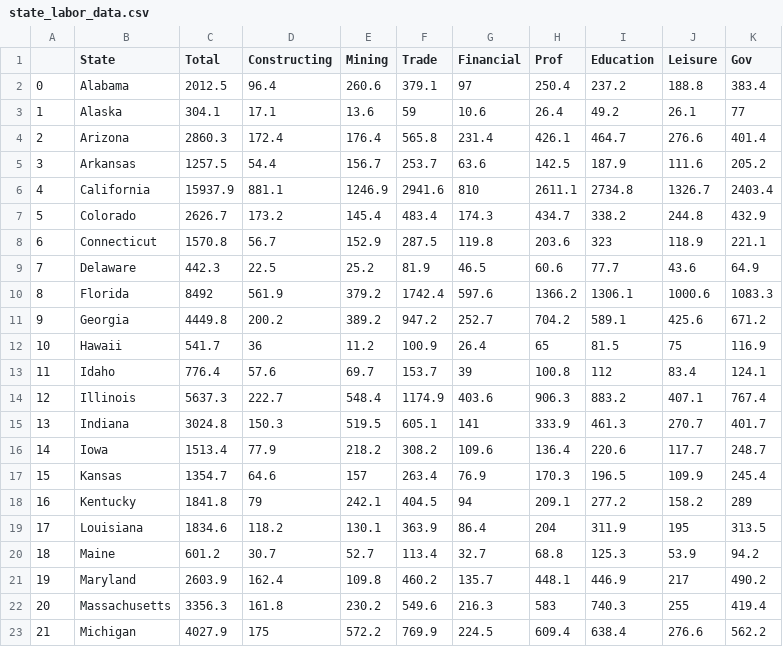
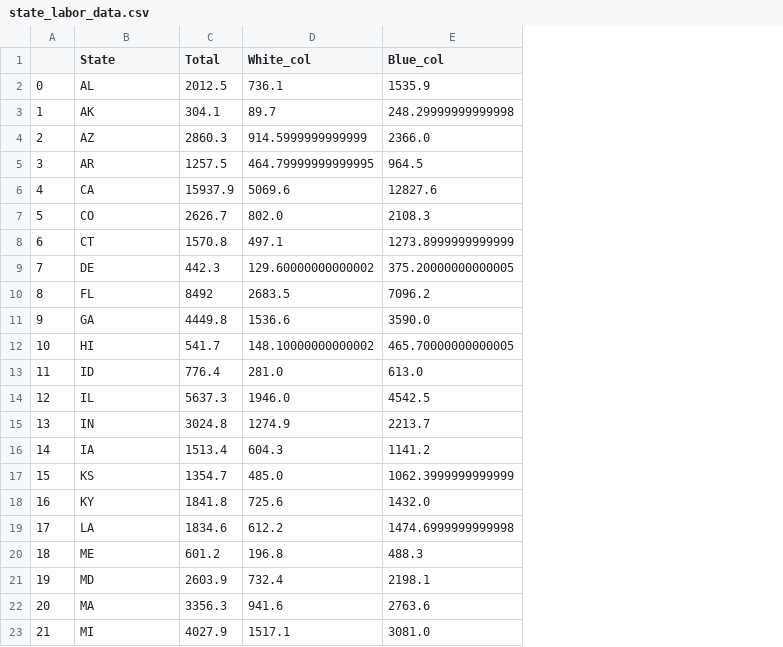
Before and after one commit to EthanLDot/COVID_Socioecon_DataScience_Project, a CSV file: Cleaned Data/state_labor_data.csv, drawn as a sheet; only a part is shown; removed rows and columns are numbered as before the commit, all else as after; the diff covers the shown part only; the diff names each change by its address in the sheet, - before the commit and + after, or states it on an @@ line.

Commit message:
Updated cleaned labor data

```diff
--- a/Cleaned Data/state_labor_data.csv
+++ b/Cleaned Data/state_labor_data.csv
-column D (Constructing), rows 2-23: 96.4 | 17.1 | 172.4 | 54.4 | 881.1 | 173.2 | 56.7 | 22.5 | 561.9 | 200.2 | 36 | 57.6 | 222.7 | 150.3 | 77.9 | 64.6 | 79 | 118.2 | 30.7 | 162.4 | 161.8 | 175
-column E (Mining), rows 2-23: 260.6 | 13.6 | 176.4 | 156.7 | 1246.9 | 145.4 | 152.9 | 25.2 | 379.2 | 389.2 | 11.2 | 69.7 | 548.4 | 519.5 | 218.2 | 157 | 242.1 | 130.1 | 52.7 | 109.8 | 230.2 | 572.2
-column F (Trade), rows 2-23: 379.1 | 59 | 565.8 | 253.7 | 2941.6 | 483.4 | 287.5 | 81.9 | 1742.4 | 947.2 | 100.9 | 153.7 | 1174.9 | 605.1 | 308.2 | 263.4 | 404.5 | 363.9 | 113.4 | 460.2 | 549.6 | 769.9
-column G (Financial), rows 2-23: 97 | 10.6 | 231.4 | 63.6 | 810 | 174.3 | 119.8 | 46.5 | 597.6 | 252.7 | 26.4 | 39 | 403.6 | 141 | 109.6 | 76.9 | 94 | 86.4 | 32.7 | 135.7 | 216.3 | 224.5
-column H (Prof), rows 2-23: 250.4 | 26.4 | 426.1 | 142.5 | 2611.1 | 434.7 | 203.6 | 60.6 | 1366.2 | 704.2 | 65 | 100.8 | 906.3 | 333.9 | 136.4 | 170.3 | 209.1 | 204 | 68.8 | 448.1 | 583 | 609.4
-column I (Education), rows 2-23: 237.2 | 49.2 | 464.7 | 187.9 | 2734.8 | 338.2 | 323 | 77.7 | 1306.1 | 589.1 | 81.5 | 112 | 883.2 | 461.3 | 220.6 | 196.5 | 277.2 | 311.9 | 125.3 | 446.9 | 740.3 | 638.4
-column J (Leisure), rows 2-23: 188.8 | 26.1 | 276.6 | 111.6 | 1326.7 | 244.8 | 118.9 | 43.6 | 1000.6 | 425.6 | 75 | 83.4 | 407.1 | 270.7 | 117.7 | 109.9 | 158.2 | 195 | 53.9 | 217 | 255 | 276.6
-column K (Gov), rows 2-23: 383.4 | 77 | 401.4 | 205.2 | 2403.4 | 432.9 | 221.1 | 64.9 | 1083.3 | 671.2 | 116.9 | 124.1 | 767.4 | 401.7 | 248.7 | 245.4 | 289 | 313.5 | 94.2 | 490.2 | 419.4 | 562.2
+column D (White_col), rows 2-23: 736.1 | 89.7 | 914.5999999999999 | 464.79999999999995 | 5069.6 | 802.0 | 497.1 | 129.60000000000002 | 2683.5 | 1536.6 | 148.10000000000002 | 281.0 | 1946.0 | 1274.9 | 604.3 | 485.0 | 725.6 | 612.2 | 196.8 | 732.4 | 941.6 | 1517.1
+column E (Blue_col), rows 2-23: 1535.9 | 248.29999999999998 | 2366.0 | 964.5 | 12827.6 | 2108.3 | 1273.8999999999999 | 375.20000000000005 | 7096.2 | 3590.0 | 465.70000000000005 | 613.0 | 4542.5 | 2213.7 | 1141.2 | 1062.3999999999999 | 1432.0 | 1474.6999999999998 | 488.3 | 2198.1 | 2763.6 | 3081.0
-B2 (State): Alabama
+B2 (State): AL
-B3 (State): Alaska
+B3 (State): AK
-B4 (State): Arizona
+B4 (State): AZ
-B5 (State): Arkansas
+B5 (State): AR
-B6 (State): California
+B6 (State): CA
-B7 (State): Colorado
+B7 (State): CO
-B8 (State): Connecticut
+B8 (State): CT
-B9 (State): Delaware
+B9 (State): DE
-B10 (State): Florida
+B10 (State): FL
-B11 (State): Georgia
+B11 (State): GA
-B12 (State): Hawaii
+B12 (State): HI
-B13 (State): Idaho
+B13 (State): ID
-B14 (State): Illinois
+B14 (State): IL
-B15 (State): Indiana
+B15 (State): IN
-B16 (State): Iowa
+B16 (State): IA
-B17 (State): Kansas
+B17 (State): KS
-B18 (State): Kentucky
+B18 (State): KY
-B19 (State): Louisiana
+B19 (State): LA
-B20 (State): Maine
+B20 (State): ME
-B21 (State): Maryland
+B21 (State): MD
-B22 (State): Massachusetts
+B22 (State): MA
-B23 (State): Michigan
+B23 (State): MI
```
Also changed, not shown: 28 edited cells elsewhere in this file.
